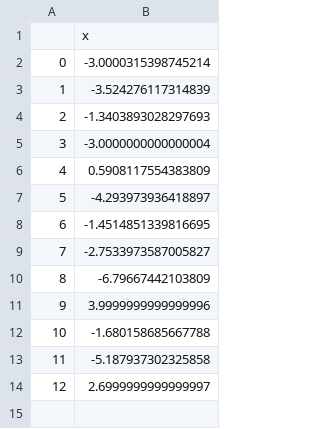
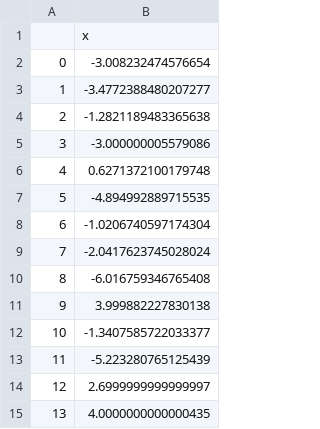
Before and after one commit to meyer-lab/IL4-model, a CSV file: src/data/CurrentFitSeq.csv, drawn as a sheet.

```diff
--- a/src/data/CurrentFitSeq.csv
+++ b/src/data/CurrentFitSeq.csv
@@ -1,14 +1,15 @@
 ,x
-0,-3.0000315398745214
-1,-3.524276117314839
-2,-1.3403893028297693
-3,-3.0000000000000004
-4,0.5908117554383809
-5,-4.293973936418897
-6,-1.4514851339816695
-7,-2.7533973587005827
-8,-6.79667442103809
-9,3.9999999999999996
-10,-1.680158685667788
-11,-5.187937302325858
+0,-3.008232474576654
+1,-3.4772388480207277
+2,-1.2821189483365638
+3,-3.000000005579086
+4,0.6271372100179748
+5,-4.894992889715535
+6,-1.0206740597174304
+7,-2.0417623745028024
+8,-6.016759346765408
+9,3.999882227830138
+10,-1.3407585722033377
+11,-5.223280765125439
 12,2.6999999999999997
+13,4.0000000000000435
```
Also changed, not shown: src/data/CurrentFit.csv, 1 other file.
